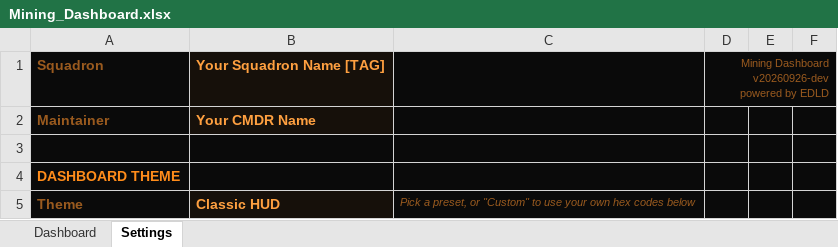
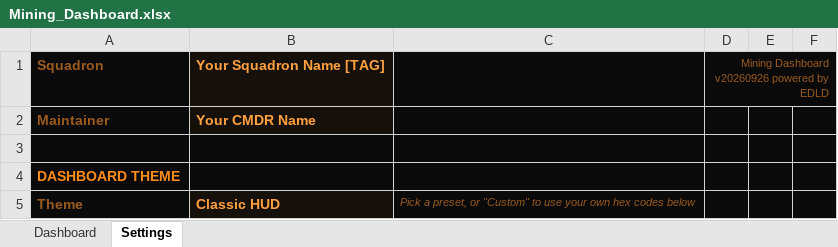
Before and after one commit to drworman/EDLD, an Excel workbook: sheets/Mining_Dashboard.xlsx, sheet Settings, drawn as a sheet; only a part is shown; values as stored, in another font and other column widths than the file's, no borders; the diff names each change by its address in the sheet, - before the commit and + after, or states it on an @@ line.

```diff
--- a/sheets/Mining_Dashboard.xlsx (sheet Settings)
+++ b/sheets/Mining_Dashboard.xlsx (sheet Settings)
-D1: Mining Dashboard v20260926-dev powered by EDLD
+D1: Mining Dashboard v20260926 powered by EDLD
```
Also changed, not shown: 4 other files.
